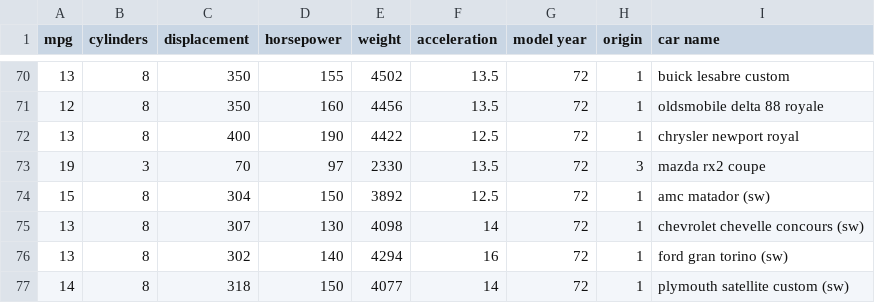
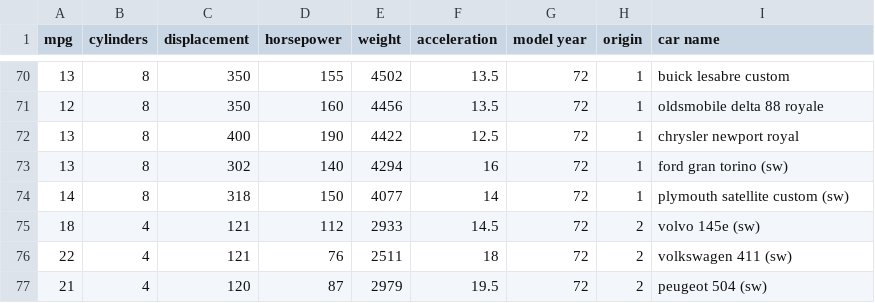
Before and after one commit to rajeevratan84/datascienceforbusiness, a CSV file: autompg.csv, drawn as a sheet; only a part is shown, gaps mark what is left out; the shorter side is filled out with more unchanged rows.

Commit message:
Add files via upload

```diff
--- a/autompg.csv
+++ b/autompg.csv
@@ -72,5 +72,2 @@ mpg,cylinders,displacement,horsepower,weight,acceleration,model year,origin,car
 13,8,400,190,4422,12.5,72,1,chrysler newport royal
-19,3,70,97,2330,13.5,72,3,mazda rx2 coupe
-15,8,304,150,3892,12.5,72,1,amc matador (sw)
-13,8,307,130,4098,14,72,1,chevrolet chevelle concours (sw)
 13,8,302,140,4294,16,72,1,ford gran torino (sw)
```
